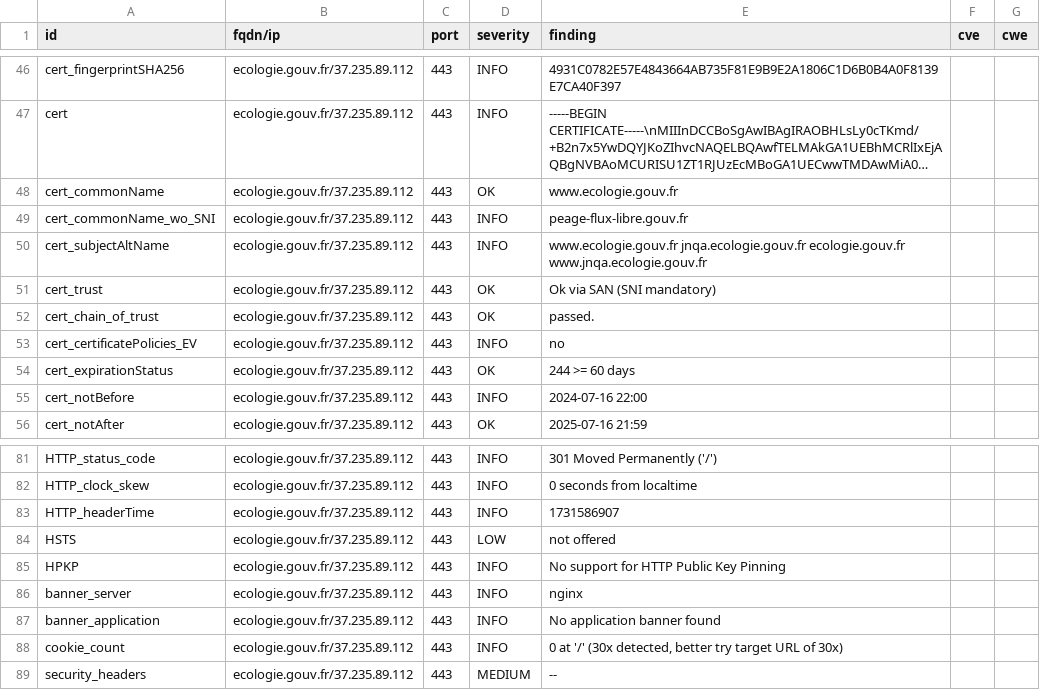
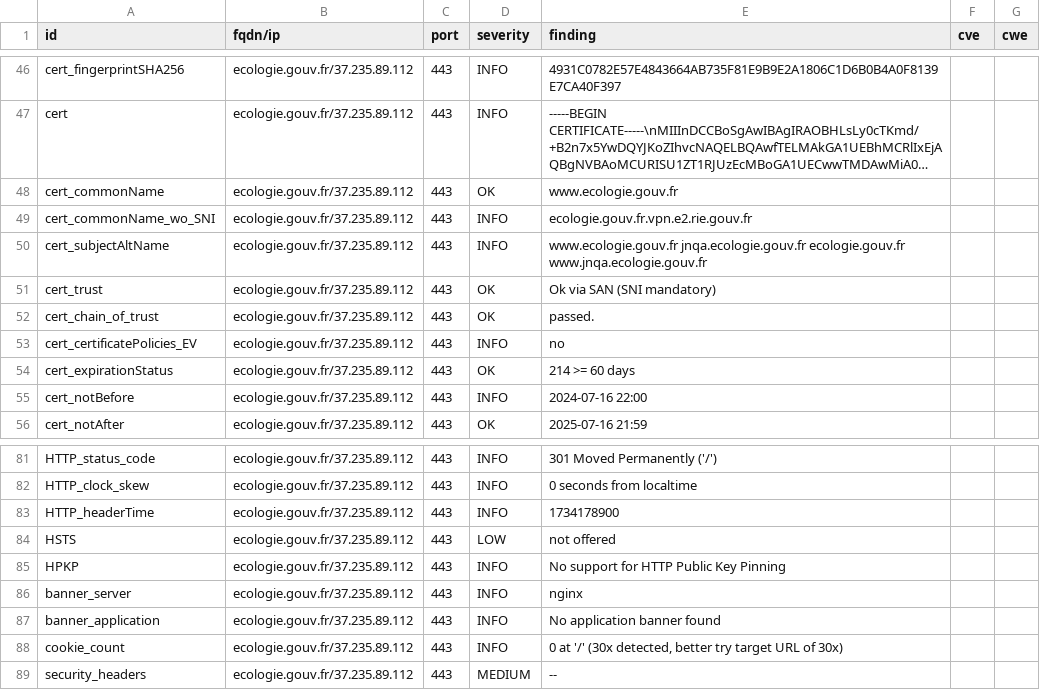
Before and after one commit to GKO-org/dashlordPrd4, a CSV file: results/aHR0cHM6Ly9lY29sb2dpZS5nb3V2LmZy/testssl.csv, drawn as a sheet; only a part is shown, gaps mark what is left out; long unchanged cells end in ….

Commit message:
update: https://ecologie.gouv.fr

```diff
--- a/results/aHR0cHM6Ly9lY29sb2dpZS5nb3V2LmZy/testssl.csv
+++ b/results/aHR0cHM6Ly9lY29sb2dpZS5nb3V2LmZy/testssl.csv
@@ -48,3 +48,3 @@
 "cert_commonName","ecologie.gouv.fr/37.235.89.112","443","OK","www.ecologie.gouv.fr","",""
-"cert_commonName_wo_SNI","ecologie.gouv.fr/37.235.89.112","443","INFO","peage-flux-libre.gouv.fr","",""
+"cert_commonName_wo_SNI","ecologie.gouv.fr/37.235.89.112","443","INFO","ecologie.gouv.fr.vpn.e2.rie.gouv.fr","",""
 "cert_subjectAltName","ecologie.gouv.fr/37.235.89.112","443","INFO","www.ecologie.gouv.fr jnqa.ecologie.gouv.fr ecologie.gouv.fr www.jnqa.ecologie.gouv.fr","",""
@@ -53,3 +53,3 @@
 "cert_certificatePolicies_EV","ecologie.gouv.fr/37.235.89.112","443","INFO","no","",""
-"cert_expirationStatus","ecologie.gouv.fr/37.235.89.112","443","OK","244 >= 60 days","",""
+"cert_expirationStatus","ecologie.gouv.fr/37.235.89.112","443","OK","214 >= 60 days","",""
 "cert_notBefore","ecologie.gouv.fr/37.235.89.112","443","INFO","2024-07-16 22:00","",""
@@ -82,3 +82,3 @@
 "HTTP_clock_skew","ecologie.gouv.fr/37.235.89.112","443","INFO","0 seconds from localtime","",""
-"HTTP_headerTime","ecologie.gouv.fr/37.235.89.112","443","INFO","1731586907","",""
+"HTTP_headerTime","ecologie.gouv.fr/37.235.89.112","443","INFO","1734178900","",""
 "HSTS","ecologie.gouv.fr/37.235.89.112","443","LOW","not offered","",""
```
Also changed, not shown: 8 other files.
